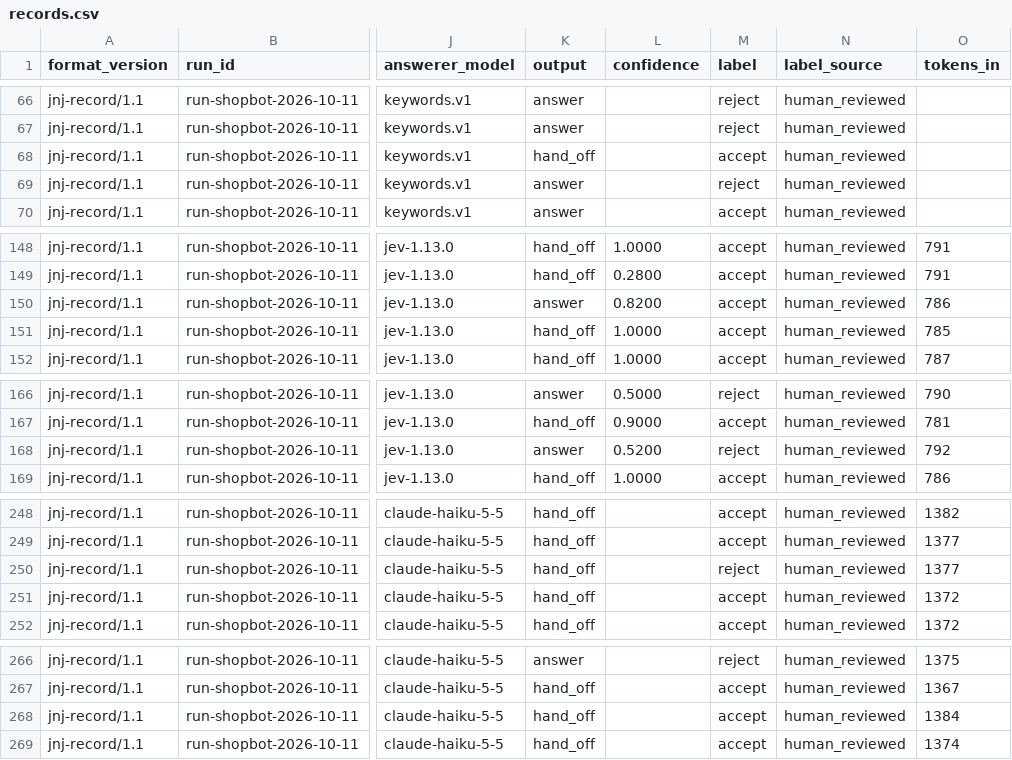
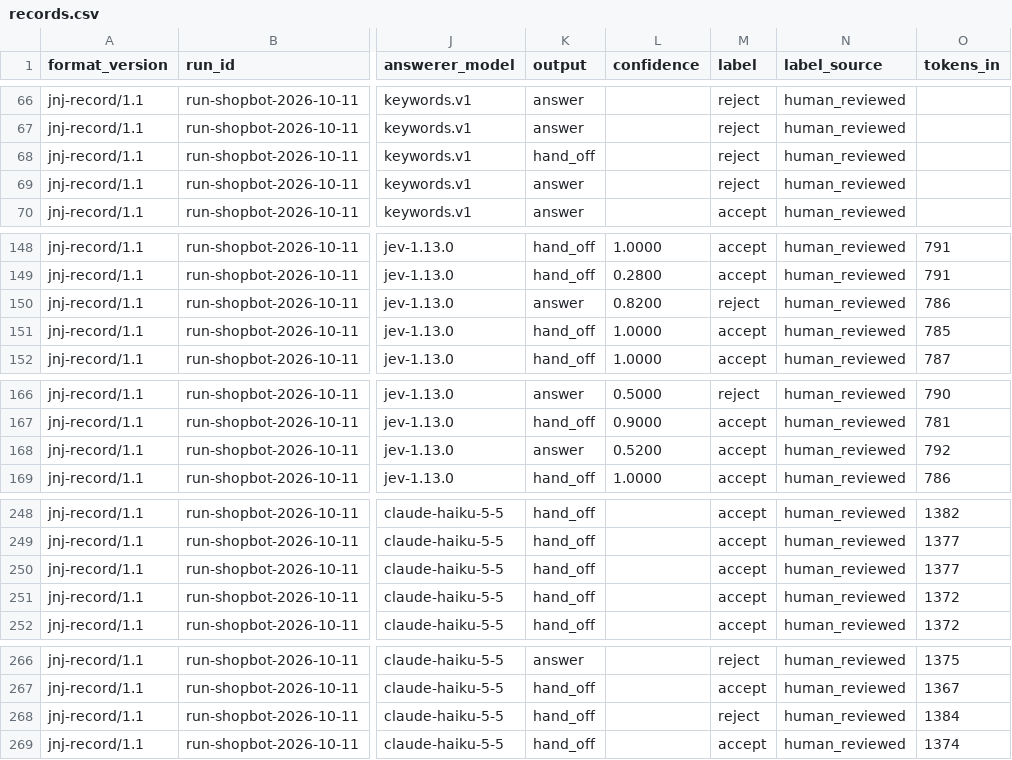
Before and after one commit to breakoutwithai/jevnotjev, a CSV file: docs/product/runs/2026-10-11-uc13-shop-bot-100/records.csv, drawn as a sheet; only a part is shown, gaps mark what is left out; the diff covers the shown part only; the diff names each change by its address in the sheet, - before the commit and + after, or states it on an @@ line.

```diff
--- a/docs/product/runs/2026-10-11-uc13-shop-bot-100/records.csv
+++ b/docs/product/runs/2026-10-11-uc13-shop-bot-100/records.csv
-M68 (label): accept
+M68 (label): reject
-M150 (label): accept
+M150 (label): reject
-M168 (label): reject
+M168 (label): accept
-M250 (label): reject
+M250 (label): accept
-M268 (label): accept
+M268 (label): reject
```
Also changed, not shown: 7 edited cells elsewhere in this file, docs/product/runs/2026-10-11-uc13-shop-bot-100/labels.csv, 1 other file.
